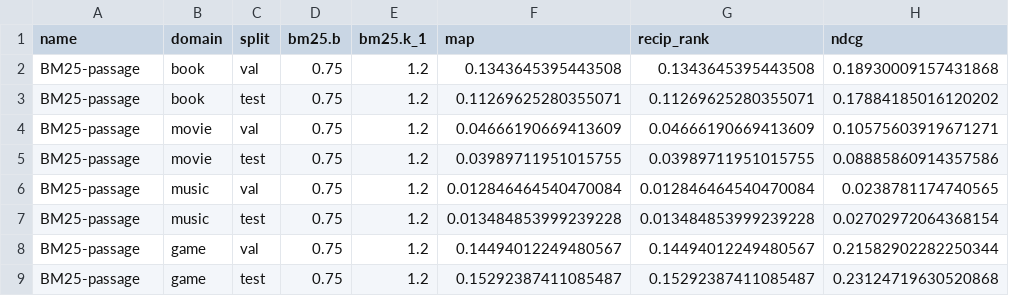
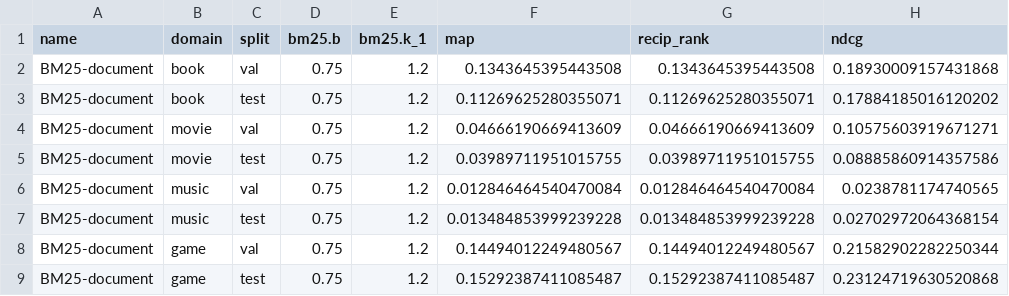
Before and after one commit to LuisPB7/TipTongue, a CSV file: BM25_DOCUMENT/bm25_document_default_results.csv, drawn as a sheet; only a part is shown; the diff names each change by its address in the sheet, - before the commit and + after, or states it on an @@ line.

Commit message:
fix results name to be document not passage

```diff
--- a/BM25_DOCUMENT/bm25_document_default_results.csv
+++ b/BM25_DOCUMENT/bm25_document_default_results.csv
-A2:A9 (name): BM25-passage
+A2:A9 (name): BM25-document
```
